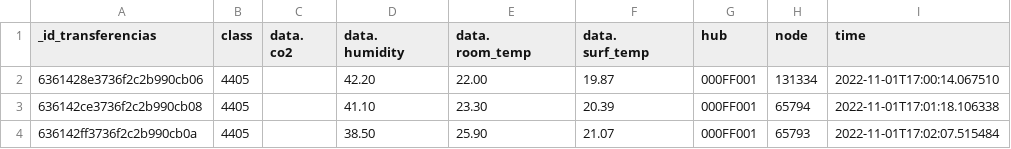
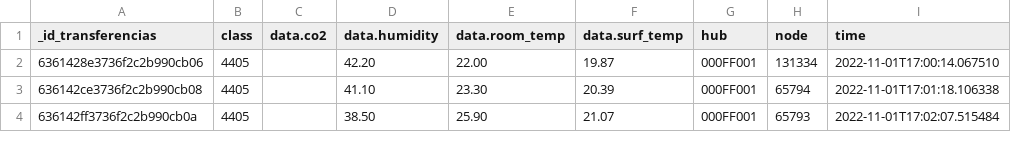
Before and after one commit to LeticiaMA7/TFG, a CSV file: 17_18.csv, drawn as a sheet; only a part is shown.

Commit message:
Update 17_18.csv

```diff
--- a/17_18.csv
+++ b/17_18.csv
@@ -1,6 +1,2 @@
-"_id_transferencias","class","data.
-co2","data.
-humidity","data.
-room_temp","data.
-surf_temp","hub","node","time"
+"_id_transferencias","class","data.co2","data.humidity","data.room_temp","data.surf_temp","hub","node","time"
 "6361428e3736f2c2b990cb06","4405","","42.20","22.00","19.87","000FF001","131334","2022-11-01T17:00:14.067510"
```
